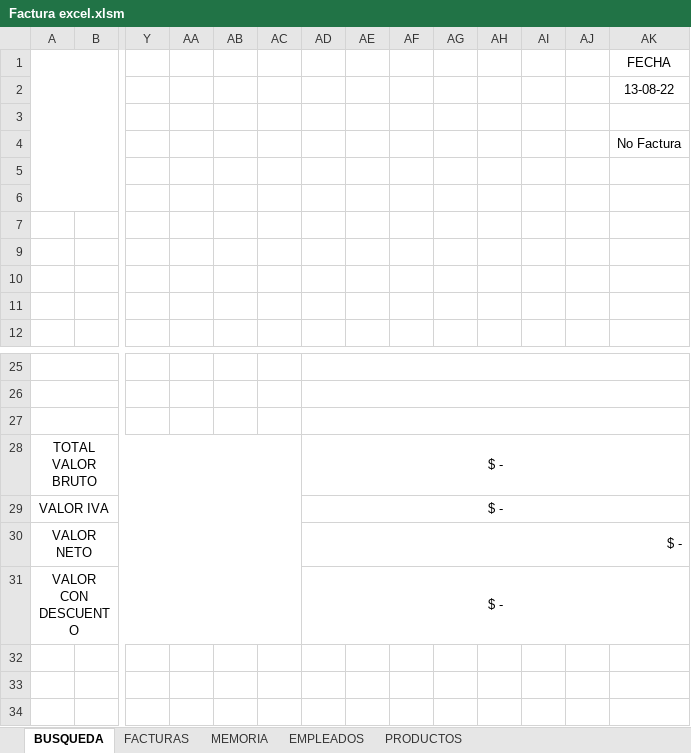
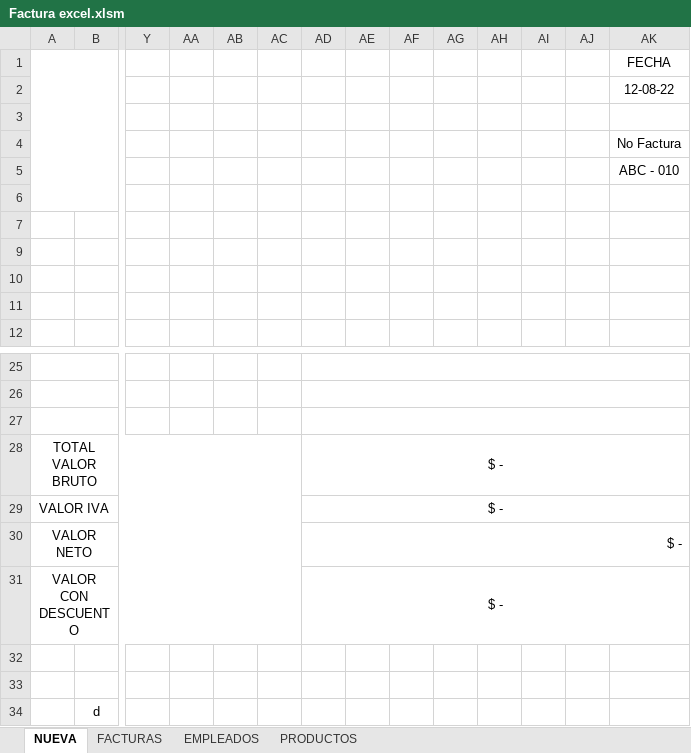
Before and after one commit to Bloxtermol10/Factura-VB, an Excel workbook: Factura excel.xlsm, sheet NUEVA, drawn as a sheet; only a part is shown, gaps mark what is left out; values as stored, in another font and other column widths than the file's, no borders; charts and pictures not drawn; rows hold the shown columns only; the diff names each change by its address in the sheet, - before the commit and + after, or states it on an @@ line.

```diff
--- a/Factura excel.xlsm (sheet NUEVA)
+++ b/Factura excel.xlsm (sheet NUEVA)
-sheet tab: BUSQUEDA
+sheet tab: NUEVA
-sheet tab: MEMORIA
-AK2: 13-08-22
+AK2: 12-08-22
-AK5: (empty)
+AK5: ABC - 010
+row 32: (empty)
+row 33: (empty)
+row 34:  | d
```
Also changed, not shown: sheet FACTURAS, sheet PRODUCTOS, formulas that keep their value, charts or pictures.
